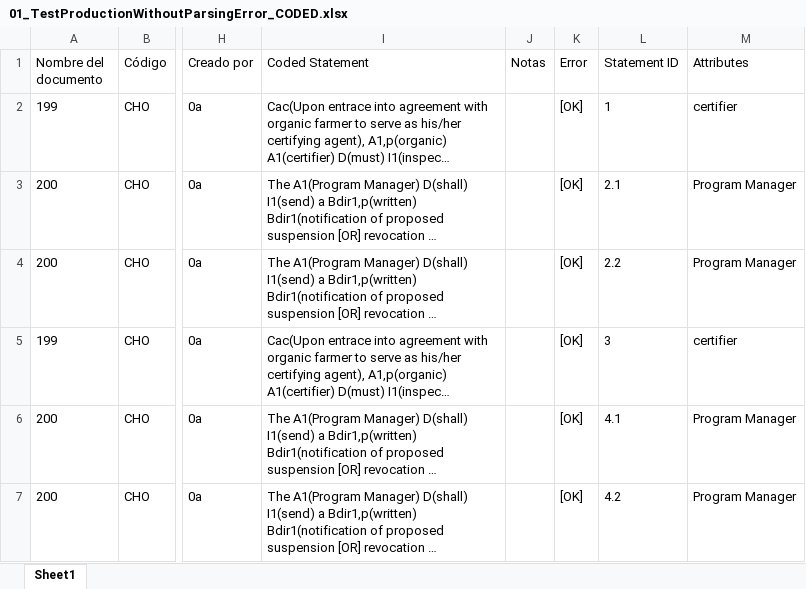
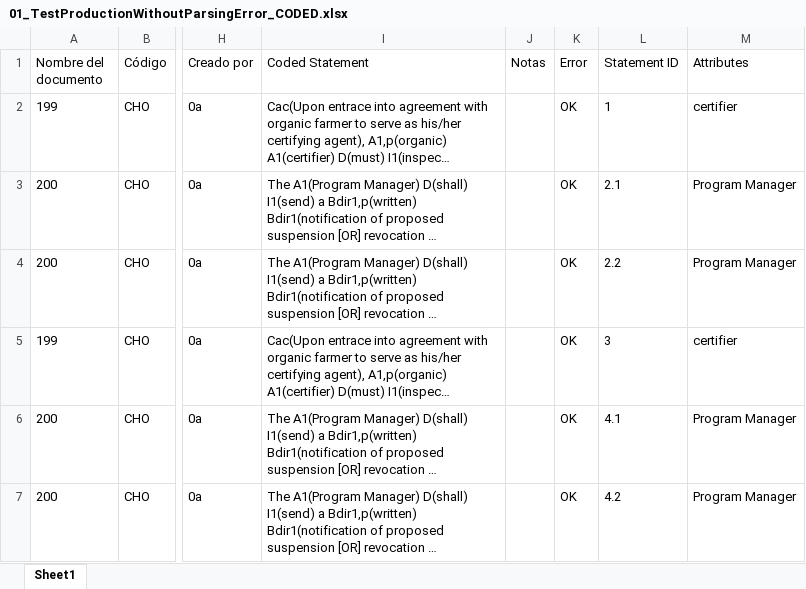
Before and after one commit to ipastore/IG-Parser, an Excel workbook: core/exporter/production/testing/expected/01_TestProductionWithoutParsingError_CODED.xlsx, sheet Sheet1, drawn as a sheet; only a part is shown, gaps mark what is left out; long unchanged cells end in …; values as stored, in another font and other column widths than the file's, no borders; the diff names each change by its address in the sheet, - before the commit and + after, or states it on an @@ line.

Commit message:
Changed outdated tests for Production. Added a printing of the stmtID if there is an error. Added test for offset of rows and columns

```diff
--- a/core/exporter/production/testing/expected/01_TestProductionWithoutParsingError_CODED.xlsx (sheet Sheet1)
+++ b/core/exporter/production/testing/expected/01_TestProductionWithoutParsingError_CODED.xlsx (sheet Sheet1)
-K2:K7 (Error): [OK]
+K2:K7 (Error): OK
```
Also changed, not shown: core/exporter/production/testing/expected/02_TestProductionParsingError_CODED.xlsx, core/exporter/production/testing/expected/03_TestProductionEmptyCodedStatementSameRowLength_CODED.xlsx, 18 other files.
